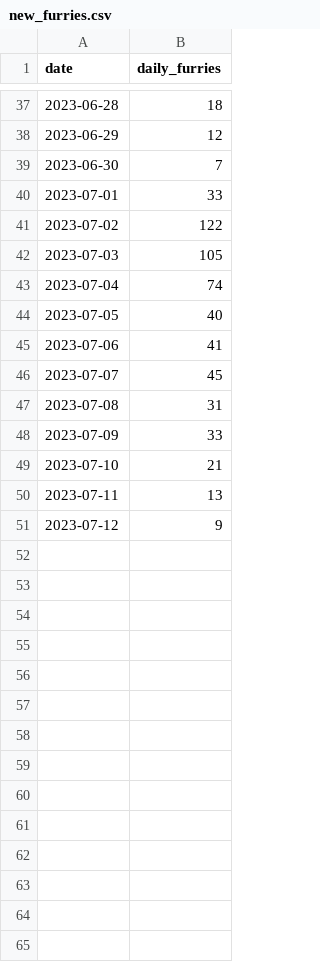
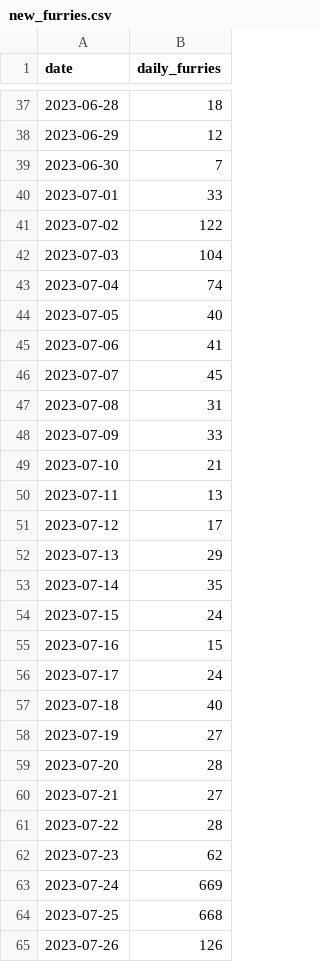
Before and after one commit to onetrickwolfy/furry_on_bluesky_plotting, a CSV file: data/raw/new_furries.csv, drawn as a sheet; only a part is shown, gaps mark what is left out.

```diff
--- a/data/raw/new_furries.csv
+++ b/data/raw/new_furries.csv
@@ -41,3 +41,3 @@ date,daily_furries
 2023-07-02,122
-2023-07-03,105
+2023-07-03,104
 2023-07-04,74
@@ -50,2 +50,16 @@ date,daily_furries
 2023-07-11,13
-2023-07-12,9
+2023-07-12,17
+2023-07-13,29
+2023-07-14,35
+2023-07-15,24
+2023-07-16,15
+2023-07-17,24
+2023-07-18,40
+2023-07-19,27
+2023-07-20,28
+2023-07-21,27
+2023-07-22,28
+2023-07-23,62
+2023-07-24,669
+2023-07-25,668
+2023-07-26,126
```
Also changed, not shown: data/processed/processed_daily.csv, data/raw/interactions.csv, 4 other files.
